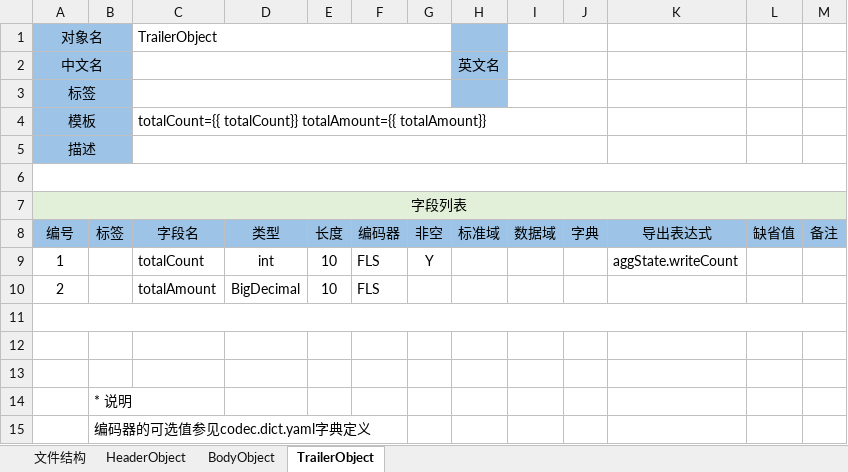
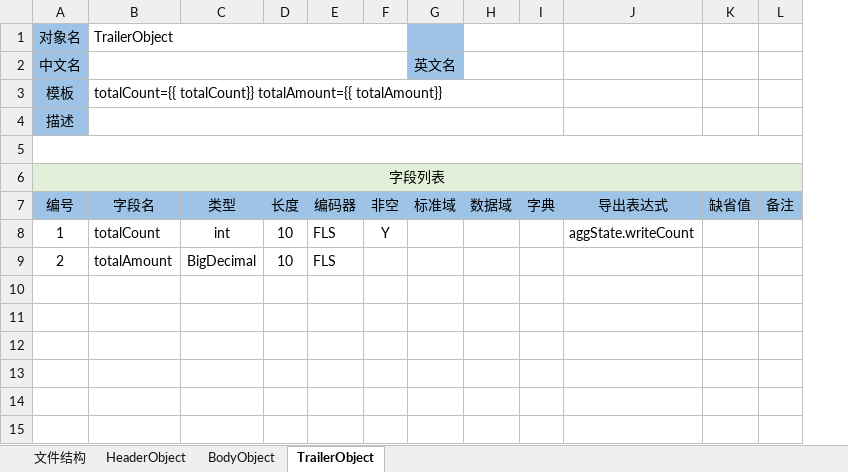
Before and after one commit to entropy-cloud/nop-entropy, an Excel workbook: nop-cli/demo/_vfs/batch/txn.record-file.xlsx, sheet TrailerObject, drawn as a sheet; values as stored, in another font and other column widths than the file's, no borders; removed rows and columns are numbered as before the commit, all else as after; the diff names each change by its address in the sheet, - before the commit and + after, or states it on an @@ line.

```diff
--- a/nop-cli/demo/_vfs/batch/txn.record-file.xlsx (sheet TrailerObject)
+++ b/nop-cli/demo/_vfs/batch/txn.record-file.xlsx (sheet TrailerObject)
-column B (标签), empty
-A1:B1 merged
-A2:B2 merged
-row 3: 标签
-A4:B4 merged
-A5:B5 merged
-row 11: (empty)
-row 12: (empty)
-row 13: (empty)
-row 14:  | * 说明
-row 15:  | 编码器的可选值参见codec.dict.yaml字典定义
```
Also changed, not shown: sheet BodyObject, sheet HeaderObject, sheet 文件结构, nop-record/src/main/resources/_vfs/nop/record/imp/template.record-file.xlsx, 53 other files.
